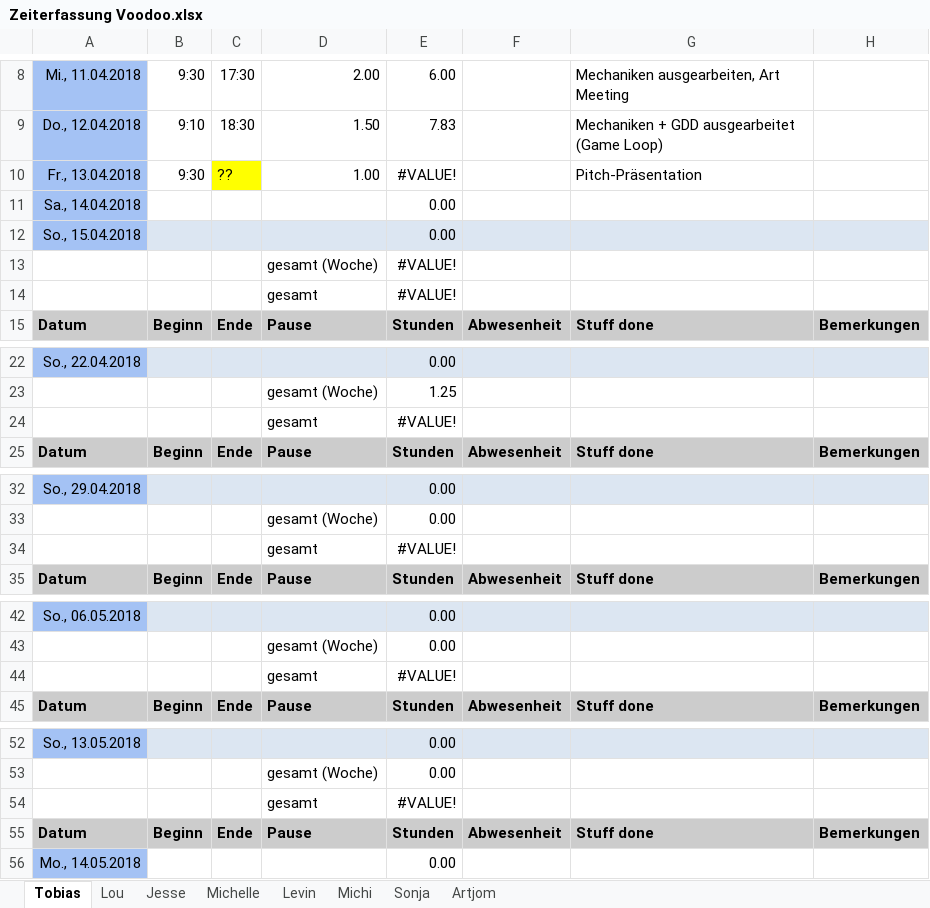
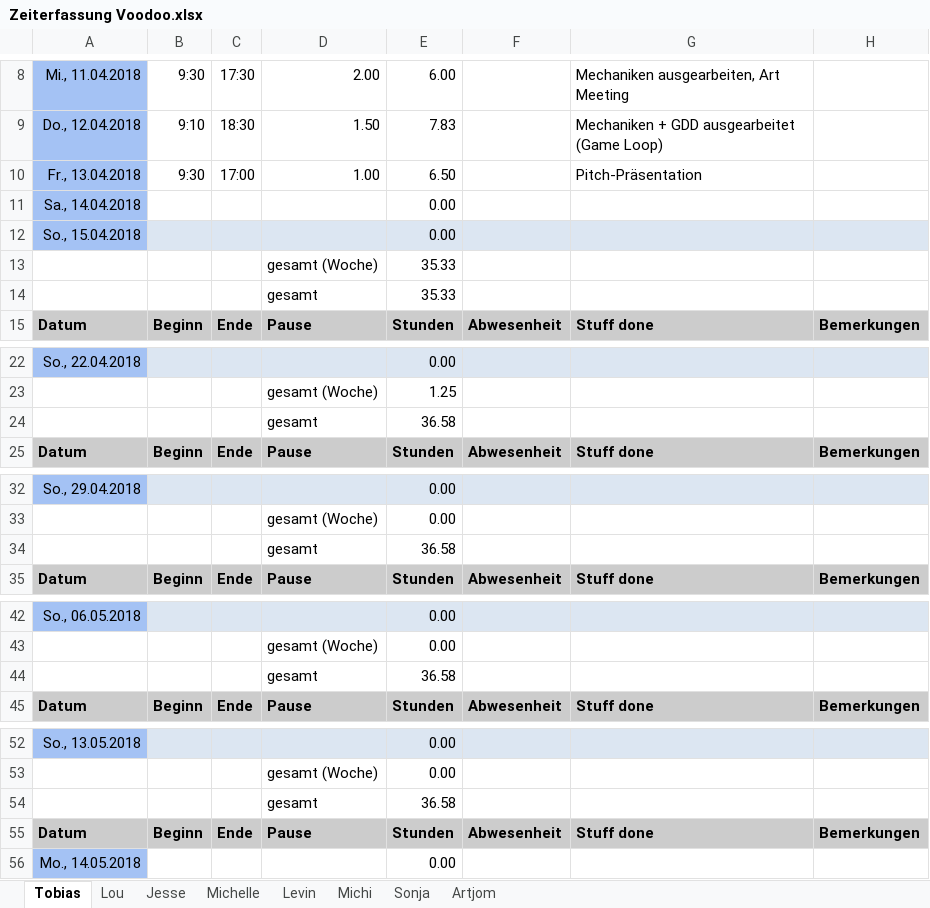
Before and after one commit to ArtjomProGrammer/Voodoo, an Excel workbook: _Organisation/Zeitplanung/Zeiterfassung Voodoo.xlsx, sheet Tobias, drawn as a sheet; only a part is shown, gaps mark what is left out; values as stored, in another font and other column widths than the file's, no borders; the diff covers the shown part only; the diff names each change by its address in the sheet, - before the commit and + after, or states it on an @@ line.

```diff
--- a/_Organisation/Zeitplanung/Zeiterfassung Voodoo.xlsx (sheet Tobias)
+++ b/_Organisation/Zeitplanung/Zeiterfassung Voodoo.xlsx (sheet Tobias)
-C10: ??
+C10: 17:00
-C10 fill: #FFFF00
+C10 fill: none
-E10: #VALUE!
+E10: 6.50
-E13:E14: #VALUE!
+E13:E14: 35.33
-E24: #VALUE!
+E24: 36.58
-E34: #VALUE!
+E34: 36.58
-E44: #VALUE!
+E44: 36.58
-E54: #VALUE!
+E54: 36.58
```
Also changed, not shown: 13 edited cells elsewhere in this sheet, sheet Lou.
